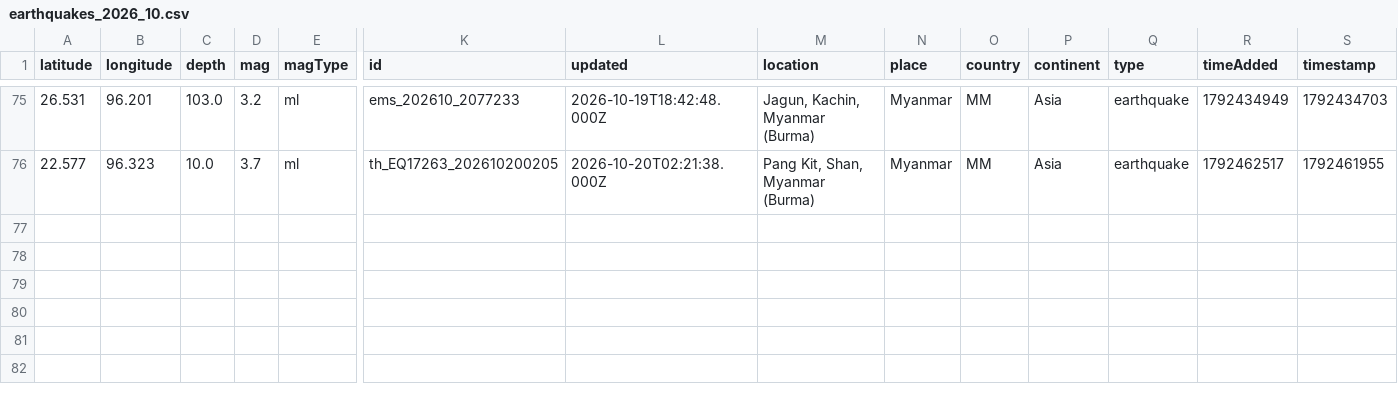
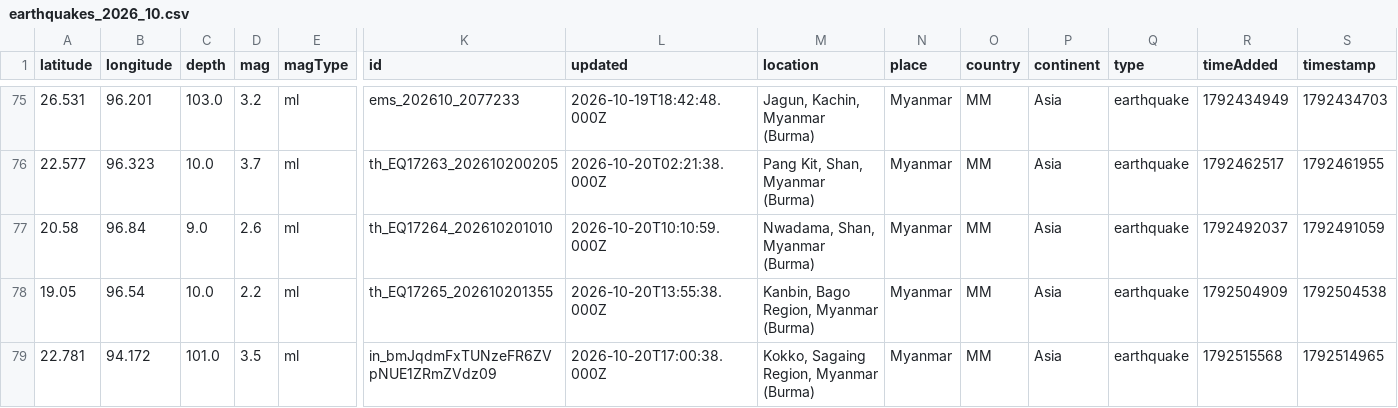
Before and after one commit to akzedevops/mmeqopendata, a CSV file: quake_exports/csv/monthly/earthquakes_2026_10.csv, drawn as a sheet; only a part is shown, gaps mark what is left out; rows hold the shown columns only; the diff names each change by its address in the sheet, - before the commit and + after, or states it on an @@ line.

```diff
--- a/quake_exports/csv/monthly/earthquakes_2026_10.csv
+++ b/quake_exports/csv/monthly/earthquakes_2026_10.csv
+row 77: 20.58 | 96.84 | 9.0 | 2.6 | ml | th_EQ17264_202610201010 | 2026-10-20T10:10:59.000Z | Nwadama, Shan, Myanmar (Burma) | Myanmar | MM | Asia | earthquake | 1792492037 | 1792491059
+row 78: 19.05 | 96.54 | 10.0 | 2.2 | ml | th_EQ17265_202610201355 | 2026-10-20T13:55:38.000Z | Kanbin, Bago Region, Myanmar (Burma) | Myanmar | MM | Asia | earthquake | 1792504909 | 1792504538
+row 79: 22.781 | 94.172 | 101.0 | 3.5 | ml | in_bmJqdmFxTUNzeFR6ZVpNUE1ZRmZVdz09 | 2026-10-20T17:00:38.000Z | Kokko, Sagaing Region, Myanmar (Burma) | Myanmar | MM | Asia | earthquake | 1792515568 | 1792514965
```
Also changed, not shown: quake_exports/csv/yearly/earthquakes_2026.csv, 4 other files.
